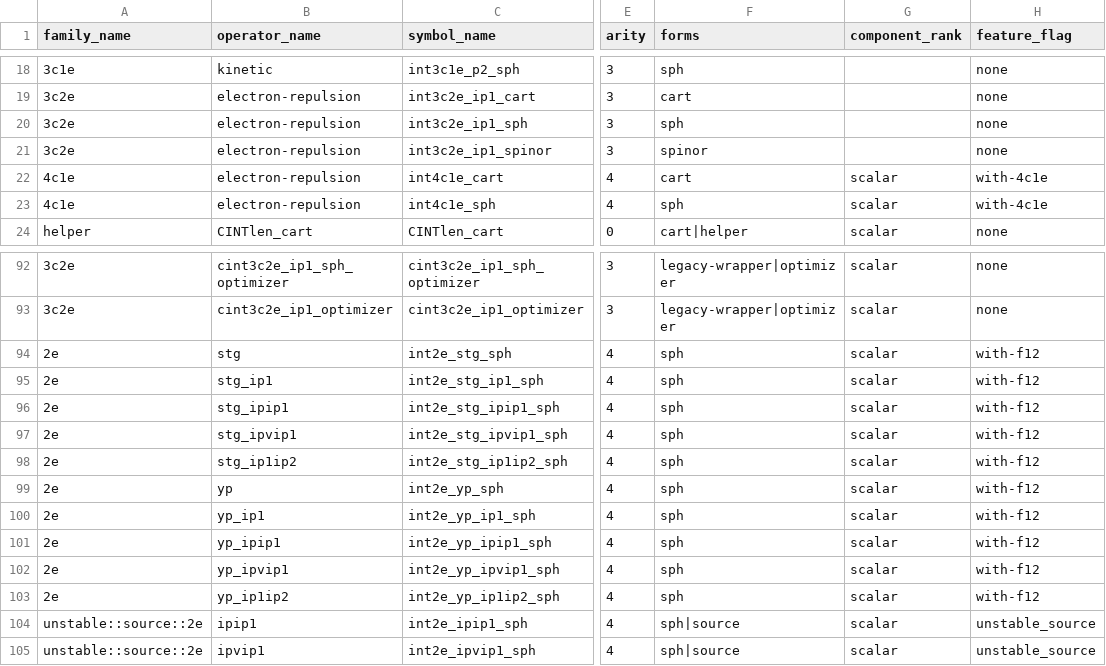
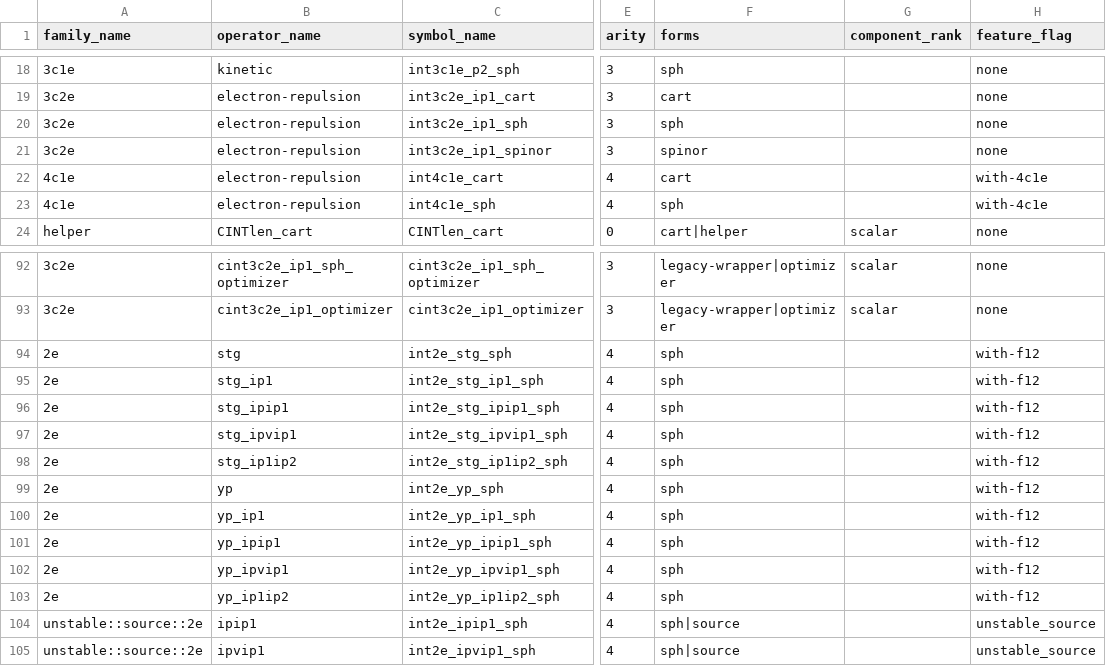
Before and after one commit to BectorVoom/cintx, a CSV file: crates/cintx-ops/src/generated/api_manifest.csv, drawn as a sheet; only a part is shown, gaps mark what is left out; the diff names each change by its address in the sheet, - before the commit and + after, or states it on an @@ line.

Commit message:
feat(03-safe-surface-c-abi-shim-optional-families-02): enforce optional-family runtime envelopes
- gate raw symbol availability by active manifest profile and unstable-source feature
- enforce with-f12 sph-only and Validated4C1E constraints before backend launch
- feature-gate CubeCL center_4c1e registration and validated runtime acceptance checks
- add crate feature wiring plus runtime dispatch support required for 4c1e execution

```diff
--- a/crates/cintx-ops/src/generated/api_manifest.csv
+++ b/crates/cintx-ops/src/generated/api_manifest.csv
-G22:G23 (component_rank): scalar
+G22:G23 (component_rank): (empty)
-G94:G105 (component_rank): scalar
+G94:G105 (component_rank): (empty)
```
Also changed, not shown: 9 other files.
